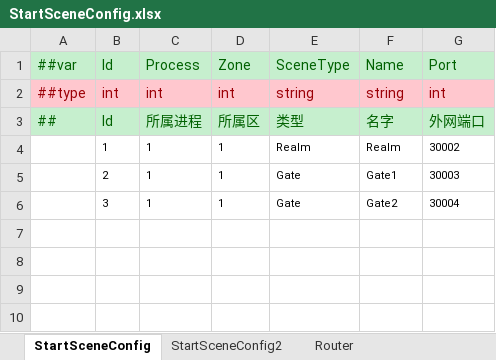
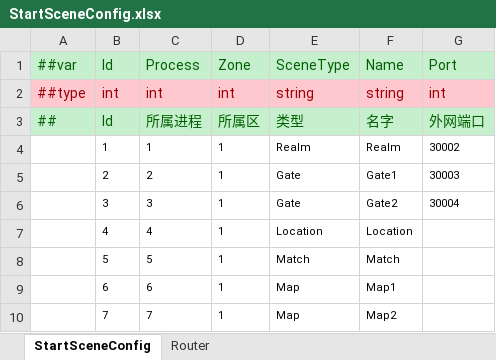
Before and after one commit to FlameskyDexive/XPlay, an Excel workbook: Unity/Assets/Config/Excel/Datas/StartConfig/Release/StartSceneConfig.xlsx, sheet StartSceneConfig, drawn as a sheet; values as stored, in another font and other column widths than the file's, no borders; the diff names each change by its address in the sheet, - before the commit and + after, or states it on an @@ line.

```diff
--- a/Unity/Assets/Config/Excel/Datas/StartConfig/Release/StartSceneConfig.xlsx (sheet StartSceneConfig)
+++ b/Unity/Assets/Config/Excel/Datas/StartConfig/Release/StartSceneConfig.xlsx (sheet StartSceneConfig)
-sheet tab: StartSceneConfig2
-C5: 1
+C5: 2
-C6: 1
+C6: 3
+row 7:  | 4 | 4 | 1 | Location | Location
+row 8:  | 5 | 5 | 1 | Match | Match
+row 9:  | 6 | 6 | 1 | Map | Map1
+row 10:  | 7 | 7 | 1 | Map | Map2
```
Also changed, not shown: sheet Router, Unity/Assets/Config/Excel/Datas/StartConfig/Release/StartProcessConfig.xlsx, 20 other files.
